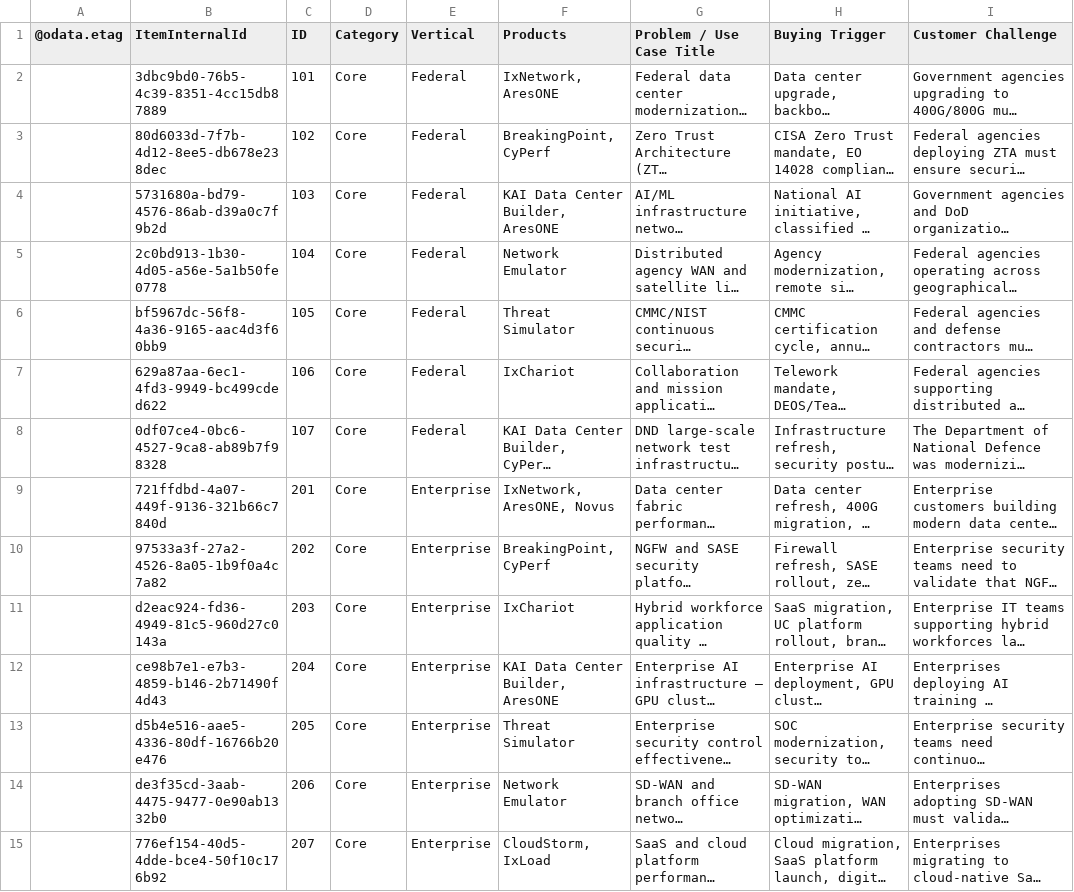
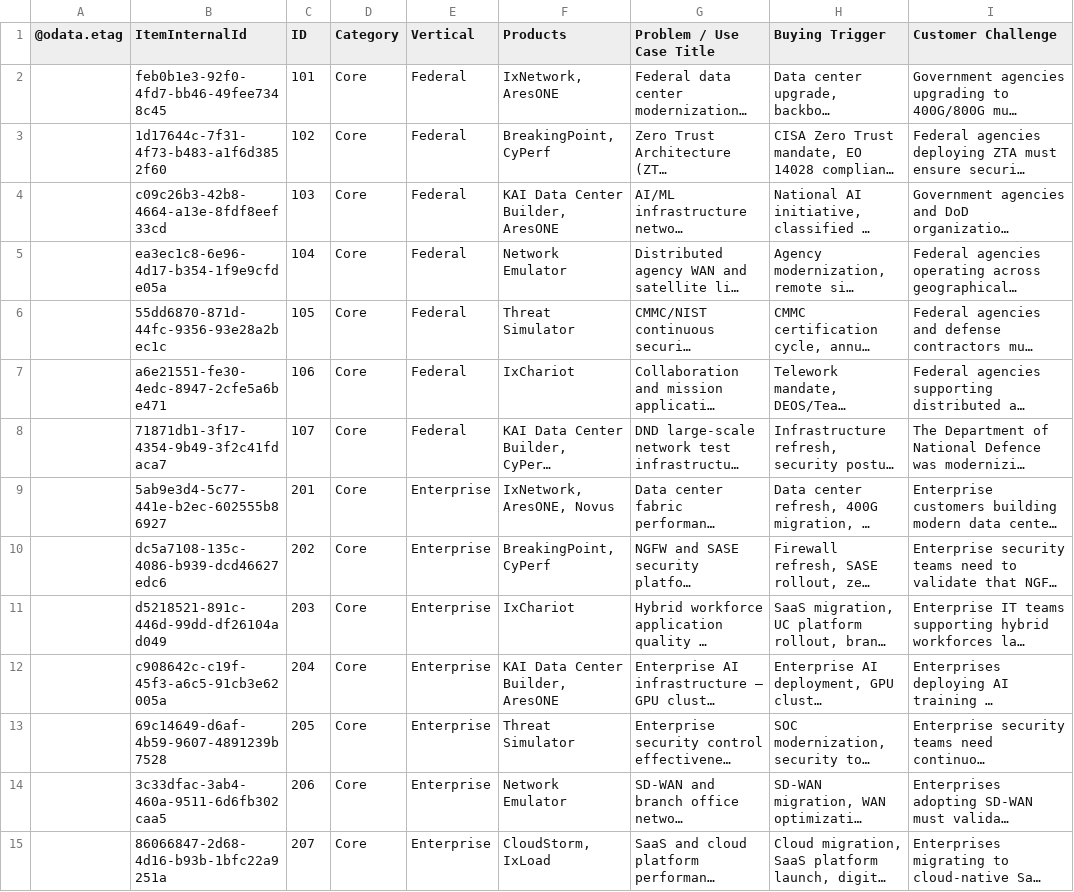
Before and after one commit to sksrinivasan27/keysight-nts-hub-pipeline, a CSV file: data/use_cases.csv, drawn as a sheet; only a part is shown; long unchanged cells end in …; the diff covers the shown part only; the diff names each change by its address in the sheet, - before the commit and + after, or states it on an @@ line.

Commit message:
Auto-update: Excel sync

```diff
--- a/data/use_cases.csv
+++ b/data/use_cases.csv
-B2 (ItemInternalId): 3dbc9bd0-76b5-4c39-8351-4cc15db87889
+B2 (ItemInternalId): feb0b1e3-92f0-4fd7-bb46-49fee7348c45
-B3 (ItemInternalId): 80d6033d-7f7b-4d12-8ee5-db678e238dec
+B3 (ItemInternalId): 1d17644c-7f31-4f73-b483-a1f6d3852f60
-B4 (ItemInternalId): 5731680a-bd79-4576-86ab-d39a0c7f9b2d
+B4 (ItemInternalId): c09c26b3-42b8-4664-a13e-8fdf8eef33cd
-B5 (ItemInternalId): 2c0bd913-1b30-4d05-a56e-5a1b50fe0778
+B5 (ItemInternalId): ea3ec1c8-6e96-4d17-b354-1f9e9cfde05a
-B6 (ItemInternalId): bf5967dc-56f8-4a36-9165-aac4d3f60bb9
+B6 (ItemInternalId): 55dd6870-871d-44fc-9356-93e28a2bec1c
-B7 (ItemInternalId): 629a87aa-6ec1-4fd3-9949-bc499cded622
+B7 (ItemInternalId): a6e21551-fe30-4edc-8947-2cfe5a6be471
-B8 (ItemInternalId): 0df07ce4-0bc6-4527-9ca8-ab89b7f98328
+B8 (ItemInternalId): 71871db1-3f17-4354-9b49-3f2c41fdaca7
-B9 (ItemInternalId): 721ffdbd-4a07-449f-9136-321b66c7840d
+B9 (ItemInternalId): 5ab9e3d4-5c77-441e-b2ec-602555b86927
-B10 (ItemInternalId): 97533a3f-27a2-4526-8a05-1b9f0a4c7a82
+B10 (ItemInternalId): dc5a7108-135c-4086-b939-dcd46627edc6
-B11 (ItemInternalId): d2eac924-fd36-4949-81c5-960d27c0143a
+B11 (ItemInternalId): d5218521-891c-446d-99dd-df26104ad049
-B12 (ItemInternalId): ce98b7e1-e7b3-4859-b146-2b71490f4d43
+B12 (ItemInternalId): c908642c-c19f-45f3-a6c5-91cb3e62005a
-B13 (ItemInternalId): d5b4e516-aae5-4336-80df-16766b20e476
+B13 (ItemInternalId): 69c14649-d6af-4b59-9607-4891239b7528
-B14 (ItemInternalId): de3f35cd-3aab-4475-9477-0e90ab1332b0
+B14 (ItemInternalId): 3c33dfac-3ab4-460a-9511-6d6fb302caa5
-B15 (ItemInternalId): 776ef154-40d5-4dde-bce4-50f10c176b92
+B15 (ItemInternalId): 86066847-2d68-4d16-b93b-1bfc22a9251a
```
Also changed, not shown: 52 edited cells elsewhere in this file.
